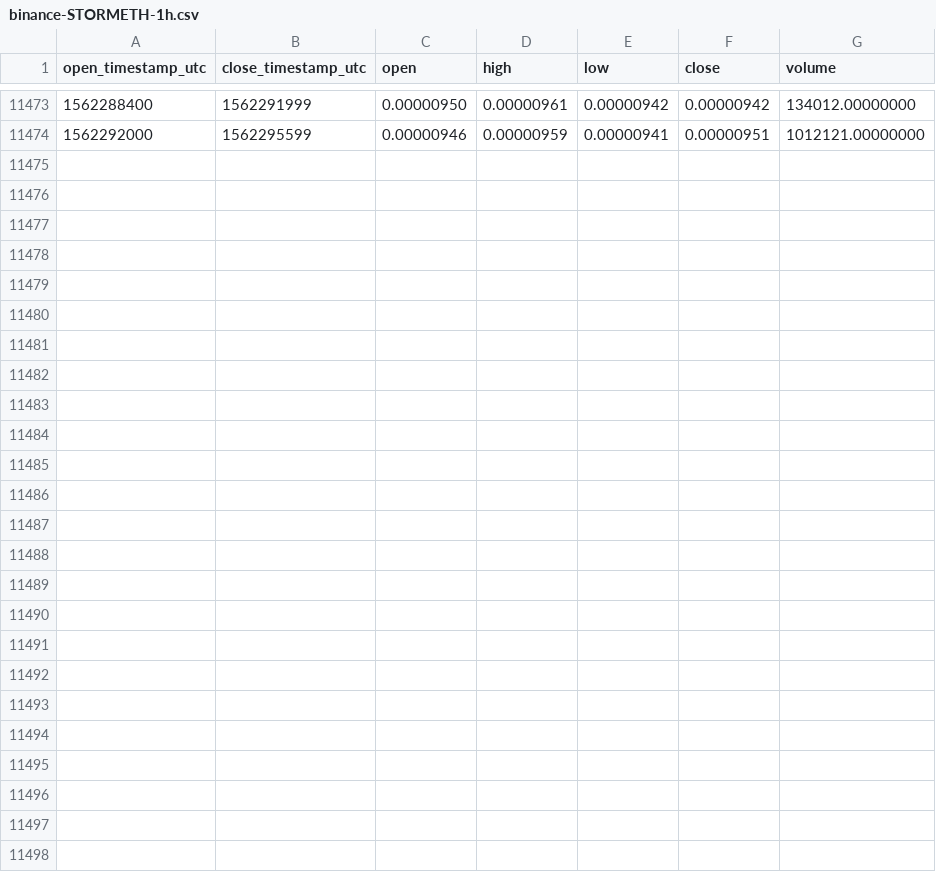
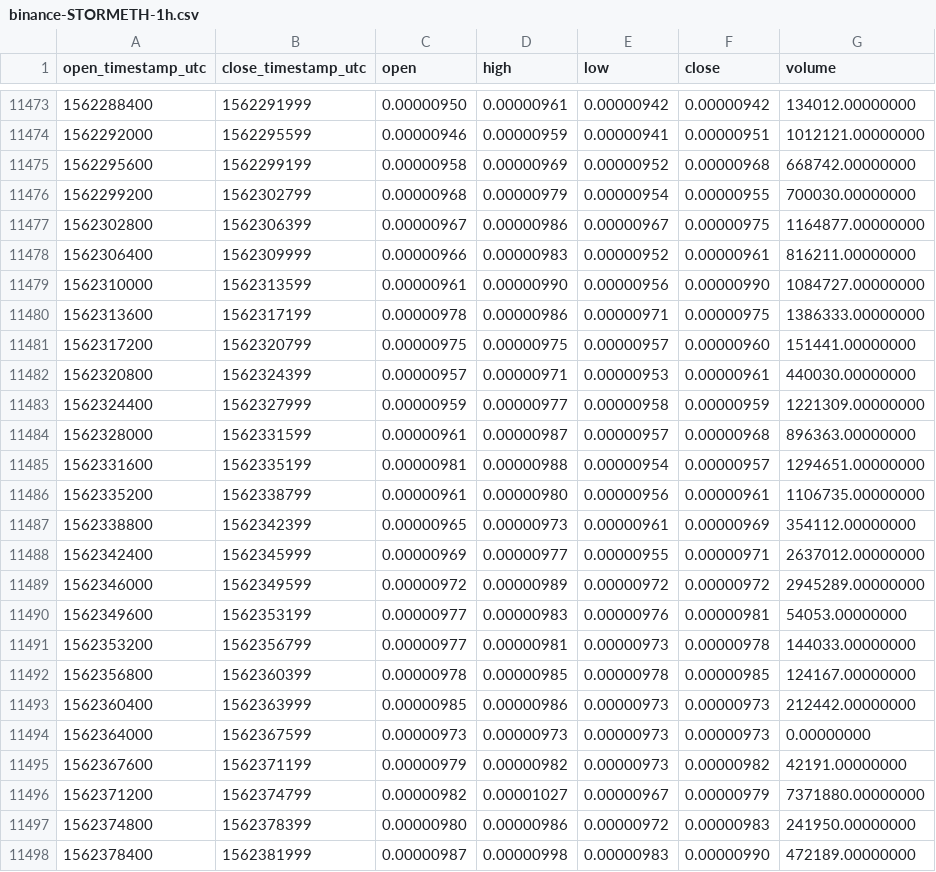
Before and after one commit to cryptobigbro/binance-STORMETH, a CSV file: binance-STORMETH-1h.csv, drawn as a sheet; only a part is shown, gaps mark what is left out.

Commit message:
Update OHLCV data.

```diff
--- a/binance-STORMETH-1h.csv
+++ b/binance-STORMETH-1h.csv
@@ -11474 +11474,25 @@ open_timestamp_utc,close_timestamp_utc,open,high,low,close,volume
 1562292000,1562295599,0.00000946,0.00000959,0.00000941,0.00000951,1012121.00000000
+1562295600,1562299199,0.00000958,0.00000969,0.00000952,0.00000968,668742.00000000
+1562299200,1562302799,0.00000968,0.00000979,0.00000954,0.00000955,700030.00000000
+1562302800,1562306399,0.00000967,0.00000986,0.00000967,0.00000975,1164877.00000000
+1562306400,1562309999,0.00000966,0.00000983,0.00000952,0.00000961,816211.00000000
+1562310000,1562313599,0.00000961,0.00000990,0.00000956,0.00000990,1084727.00000000
+1562313600,1562317199,0.00000978,0.00000986,0.00000971,0.00000975,1386333.00000000
+1562317200,1562320799,0.00000975,0.00000975,0.00000957,0.00000960,151441.00000000
+1562320800,1562324399,0.00000957,0.00000971,0.00000953,0.00000961,440030.00000000
+1562324400,1562327999,0.00000959,0.00000977,0.00000958,0.00000959,1221309.00000000
+1562328000,1562331599,0.00000961,0.00000987,0.00000957,0.00000968,896363.00000000
+1562331600,1562335199,0.00000981,0.00000988,0.00000954,0.00000957,1294651.00000000
+1562335200,1562338799,0.00000961,0.00000980,0.00000956,0.00000961,1106735.00000000
+1562338800,1562342399,0.00000965,0.00000973,0.00000961,0.00000969,354112.00000000
+1562342400,1562345999,0.00000969,0.00000977,0.00000955,0.00000971,2637012.00000000
+1562346000,1562349599,0.00000972,0.00000989,0.00000972,0.00000972,2945289.00000000
+1562349600,1562353199,0.00000977,0.00000983,0.00000976,0.00000981,54053.00000000
+1562353200,1562356799,0.00000977,0.00000981,0.00000973,0.00000978,144033.00000000
+1562356800,1562360399,0.00000978,0.00000985,0.00000978,0.00000985,124167.00000000
+1562360400,1562363999,0.00000985,0.00000986,0.00000973,0.00000973,212442.00000000
+1562364000,1562367599,0.00000973,0.00000973,0.00000973,0.00000973,0.00000000
+1562367600,1562371199,0.00000979,0.00000982,0.00000973,0.00000982,42191.00000000
+1562371200,1562374799,0.00000982,0.00001027,0.00000967,0.00000979,7371880.00000000
+1562374800,1562378399,0.00000980,0.00000986,0.00000972,0.00000983,241950.00000000
+1562378400,1562381999,0.00000987,0.00000998,0.00000983,0.00000990,472189.00000000
```
Also changed, not shown: binance-STORMETH-1d.csv.
